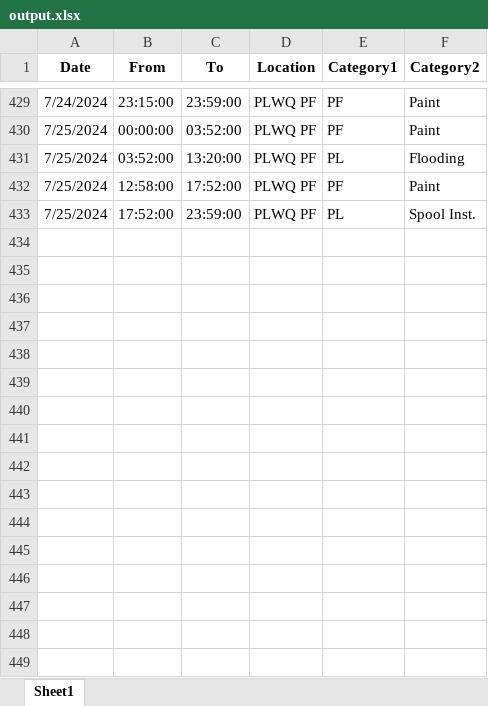
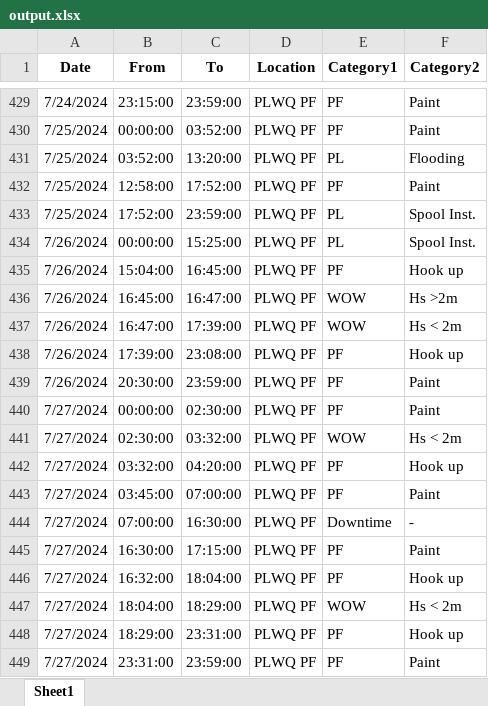
Before and after one commit to sho0513hei/DPR_HTL_1, an Excel workbook: output.xlsx, sheet Sheet1, drawn as a sheet; only a part is shown, gaps mark what is left out; values as stored, in another font and other column widths than the file's, no borders; the diff names each change by its address in the sheet, - before the commit and + after, or states it on an @@ line.

Commit message:
Add files via upload

```diff
--- a/output.xlsx (sheet Sheet1)
+++ b/output.xlsx (sheet Sheet1)
+row 434: 7/26/2024 | 00:00:00 | 15:25:00 | PLWQ PF | PL | Spool Inst.
+row 435: 7/26/2024 | 15:04:00 | 16:45:00 | PLWQ PF | PF | Hook up
+row 436: 7/26/2024 | 16:45:00 | 16:47:00 | PLWQ PF | WOW | Hs >2m
+row 437: 7/26/2024 | 16:47:00 | 17:39:00 | PLWQ PF | WOW | Hs < 2m
+row 438: 7/26/2024 | 17:39:00 | 23:08:00 | PLWQ PF | PF | Hook up
+row 439: 7/26/2024 | 20:30:00 | 23:59:00 | PLWQ PF | PF | Paint
+row 440: 7/27/2024 | 00:00:00 | 02:30:00 | PLWQ PF | PF | Paint
+row 441: 7/27/2024 | 02:30:00 | 03:32:00 | PLWQ PF | WOW | Hs < 2m
+row 442: 7/27/2024 | 03:32:00 | 04:20:00 | PLWQ PF | PF | Hook up
+row 443: 7/27/2024 | 03:45:00 | 07:00:00 | PLWQ PF | PF | Paint
+row 444: 7/27/2024 | 07:00:00 | 16:30:00 | PLWQ PF | Downtime | -
+row 445: 7/27/2024 | 16:30:00 | 17:15:00 | PLWQ PF | PF | Paint
+row 446: 7/27/2024 | 16:32:00 | 18:04:00 | PLWQ PF | PF | Hook up
+row 447: 7/27/2024 | 18:04:00 | 18:29:00 | PLWQ PF | WOW | Hs < 2m
+row 448: 7/27/2024 | 18:29:00 | 23:31:00 | PLWQ PF | PF | Hook up
+row 449: 7/27/2024 | 23:31:00 | 23:59:00 | PLWQ PF | PF | Paint
```
